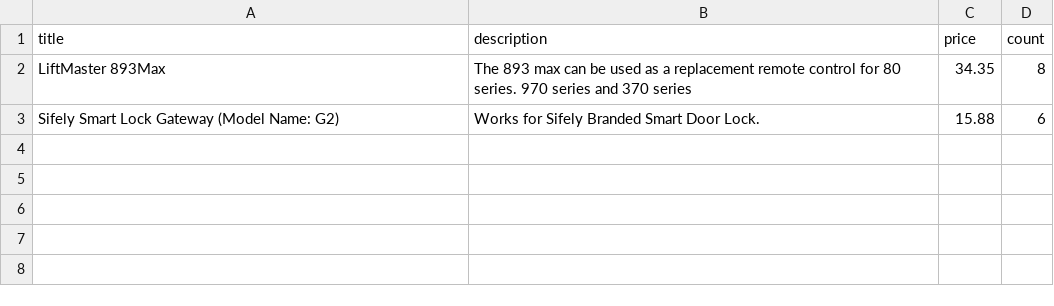
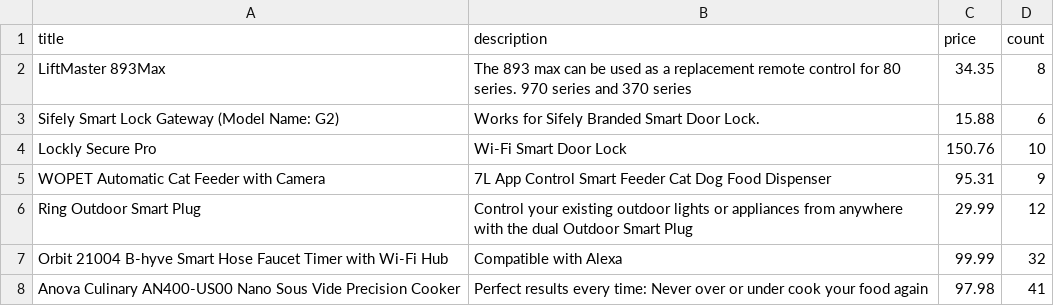
Before and after one commit to Korbut-Yura/shop-react-redux-backend, a CSV file: import-service/test.csv, drawn as a sheet; the diff names each change by its address in the sheet, - before the commit and + after, or states it on an @@ line.

```diff
--- a/import-service/test.csv
+++ b/import-service/test.csv
+row 4: Lockly Secure Pro | Wi-Fi Smart Door Lock | 150.76 | 10
+row 5: WOPET Automatic Cat Feeder with Camera | 7L App Control Smart Feeder Cat Dog Food Dispenser | 95.31 | 9
+row 6: Ring Outdoor Smart Plug | Control your existing outdoor lights or appliances from anywhere with the dual Outdoor Smart Plug | 29.99 | 12
+row 7: Orbit 21004 B-hyve Smart Hose Faucet Timer with Wi-Fi Hub | Compatible with Alexa | 99.99 | 32
+row 8: Anova Culinary AN400-US00 Nano Sous Vide Precision Cooker | Perfect results every time: Never over or under cook your food again | 97.98 | 41
```
Also changed, not shown: 11 other files.
